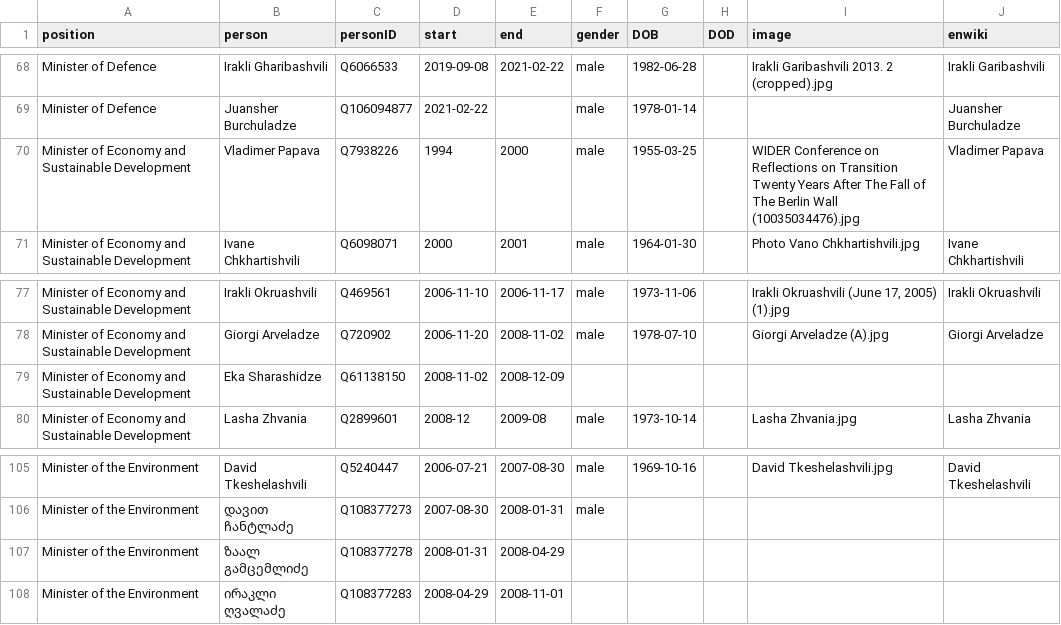
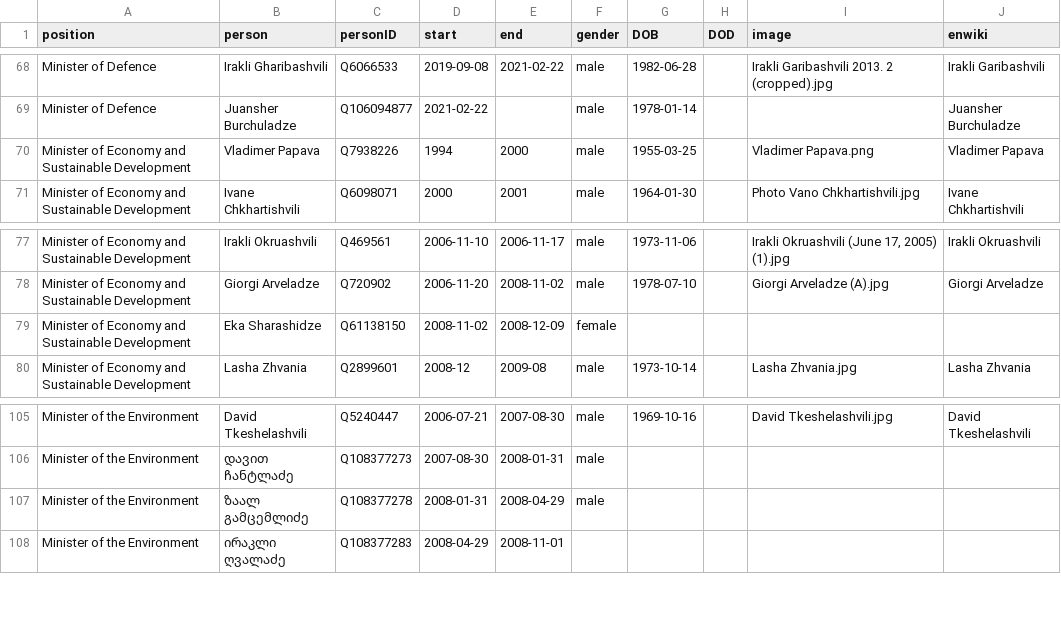
Before and after one commit to every-politician-scrapers/georgia-ministers, a CSV file: html/holders21.csv, drawn as a sheet; only a part is shown, gaps mark what is left out.

Commit message:
PCB update

```diff
--- a/html/holders21.csv
+++ b/html/holders21.csv
@@ -69,3 +69,3 @@ Minister of Defence,Irakli Gharibashvili,Q6066533,2019-09-08,2021-02-22,male,198
 Minister of Defence,Juansher Burchuladze,Q106094877,2021-02-22,,male,1978-01-14,,,Juansher Burchuladze
-Minister of Economy and Sustainable Development,Vladimer Papava,Q7938226,1994,2000,male,1955-03-25,,WIDER Conference on Reflections on Transition Twenty Years After The Fall of The Berlin Wall (10035034476).jpg,Vladimer Papava
+Minister of Economy and Sustainable Development,Vladimer Papava,Q7938226,1994,2000,male,1955-03-25,,Vladimer Papava.png,Vladimer Papava
 Minister of Economy and Sustainable Development,Ivane Chkhartishvili,Q6098071,2000,2001,male,1964-01-30,,Photo Vano Chkhartishvili.jpg,Ivane Chkhartishvili
@@ -78,3 +78,3 @@ Minister of Economy and Sustainable Development,Irakli Okruashvili,Q469561,2006-
 Minister of Economy and Sustainable Development,Giorgi Arveladze,Q720902,2006-11-20,2008-11-02,male,1978-07-10,,Giorgi Arveladze (A).jpg,Giorgi Arveladze
-Minister of Economy and Sustainable Development,Eka Sharashidze,Q61138150,2008-11-02,2008-12-09,,,,,
+Minister of Economy and Sustainable Development,Eka Sharashidze,Q61138150,2008-11-02,2008-12-09,female,,,,
 Minister of Economy and Sustainable Development,Lasha Zhvania,Q2899601,2008-12,2009-08,male,1973-10-14,,Lasha Zhvania.jpg,Lasha Zhvania
@@ -106,3 +106,3 @@ Minister of the Environment,David Tkeshelashvili,Q5240447,2006-07-21,2007-08-30,
 Minister of the Environment,დავით ჩანტლაძე,Q108377273,2007-08-30,2008-01-31,male,,,,
-Minister of the Environment,ზაალ გამცემლიძე,Q108377278,2008-01-31,2008-04-29,,,,,
+Minister of the Environment,ზაალ გამცემლიძე,Q108377278,2008-01-31,2008-04-29,male,,,,
 Minister of the Environment,ირაკლი ღვალაძე,Q108377283,2008-04-29,2008-11-01,,,,,
```
